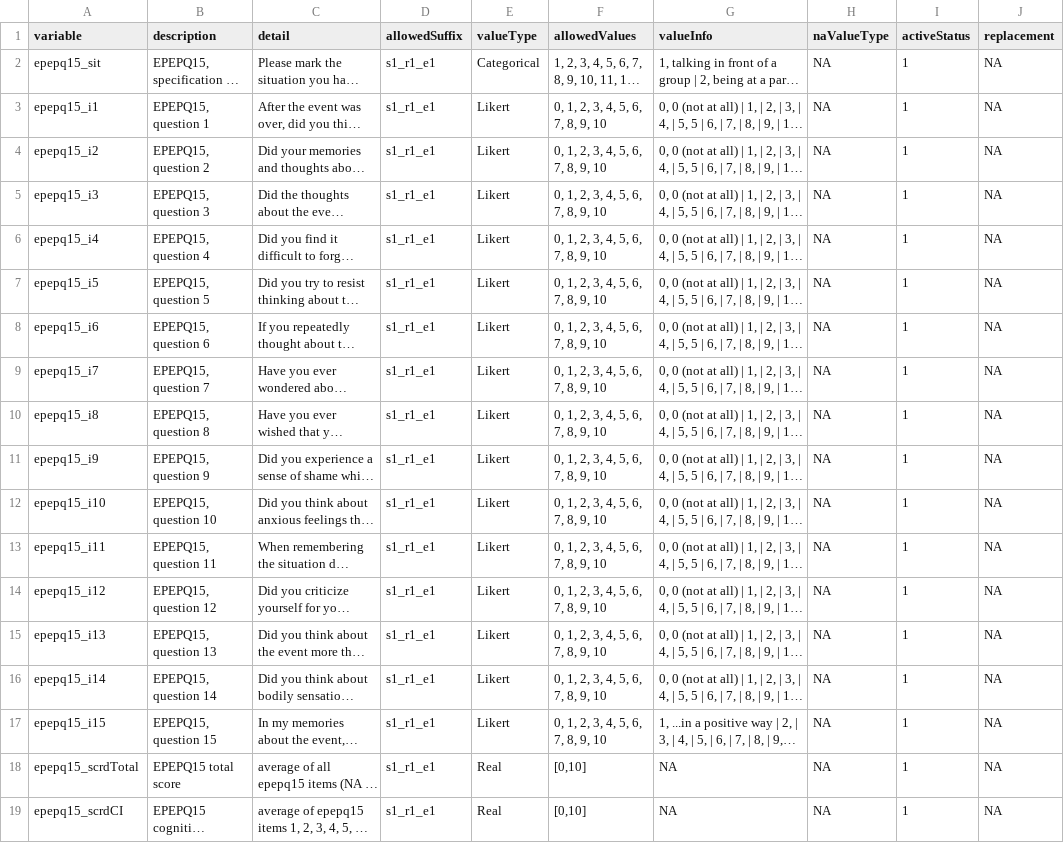
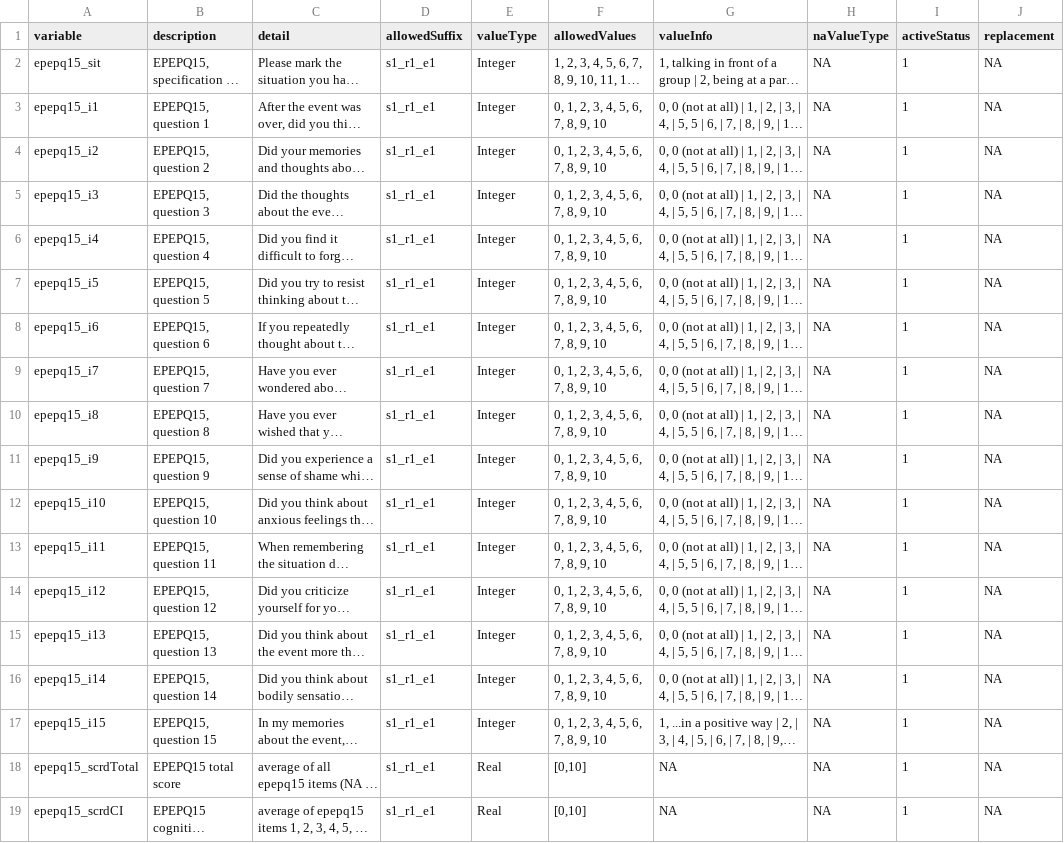
Before and after one commit to NDCLab/social-context-beta-dataset, a CSV file: data-monitoring/data-dictionary/epepq15_datadict.csv, drawn as a sheet; only a part is shown; long unchanged cells end in …; the diff names each change by its address in the sheet, - before the commit and + after, or states it on an @@ line.

```diff
--- a/data-monitoring/data-dictionary/epepq15_datadict.csv
+++ b/data-monitoring/data-dictionary/epepq15_datadict.csv
-E2 (valueType): Categorical
+E2 (valueType): Integer
-E3:E17 (valueType): Likert
+E3:E17 (valueType): Integer
```
Also changed, not shown: data-monitoring/data-dictionary/datadict_definitions.csv, data-monitoring/data-dictionary/ierq_datadict.csv, 14 other files.
